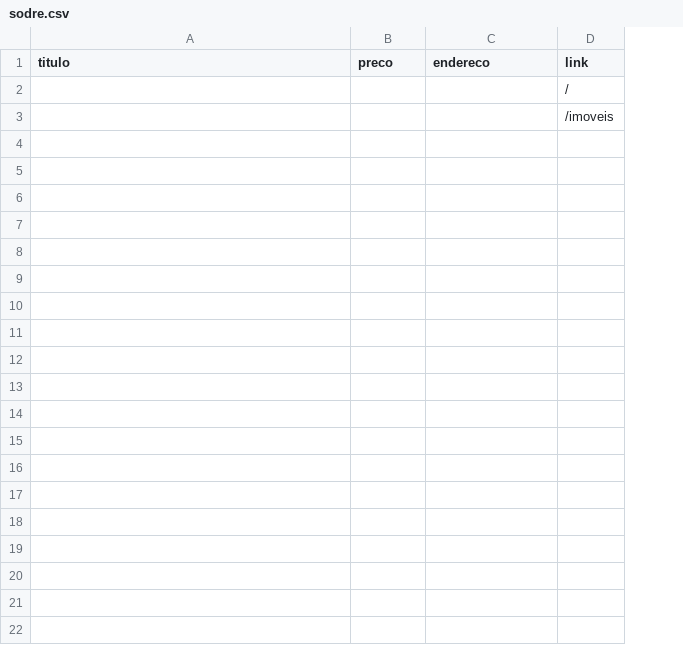
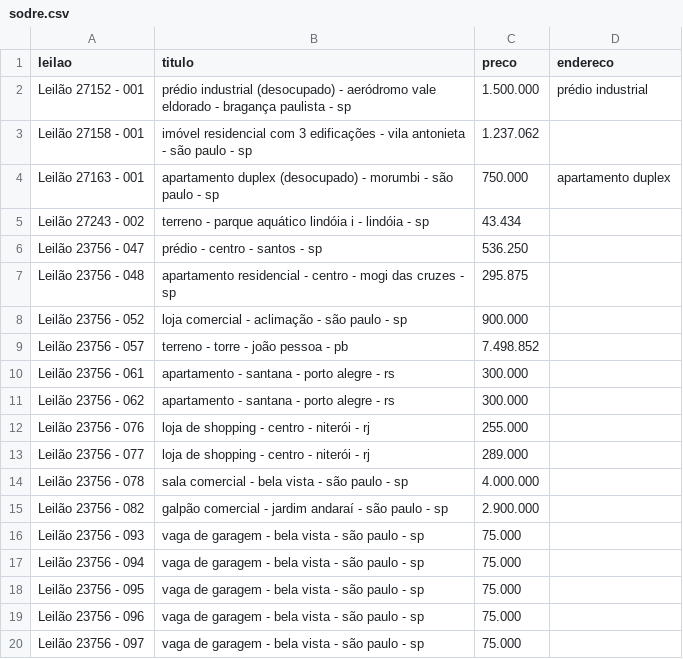
Before and after one commit to ps-vitor/zleiloes, a CSV file: backend/scrapers/sodre.csv, drawn as a sheet; only a part is shown; removed rows and columns are numbered as before the commit, all else as after; the diff covers the shown part only; the diff names each change by its address in the sheet, - before the commit and + after, or states it on an @@ line.

Commit message:
ok. now getting RIGHT returns from sodresantoro

```diff
--- a/backend/scrapers/sodre.csv
+++ b/backend/scrapers/sodre.csv
+column A (leilao), rows 2-3: Leilão 27152 - 001 | Leilão 27158 - 001
-column D (link), rows 2-3: / | /imoveis
-B2 (titulo): (empty)
+B2 (titulo): prédio industrial (desocupado) - aeródromo vale eldorado - bragança paulista - sp
-C2 (preco): (empty)
+C2 (preco): 1.500.000
-D2 (endereco): (empty)
+D2 (endereco): prédio industrial
-B3 (titulo): (empty)
+B3 (titulo): imóvel residencial com 3 edificações - vila antonieta - são paulo - sp
-C3 (preco): (empty)
+C3 (preco): 1.237.062
+row 4: Leilão 27163 - 001 | apartamento duplex (desocupado) - morumbi - são paulo - sp | 750.000 | apartamento duplex
+row 5: Leilão 27243 - 002 | terreno - parque aquático lindóia i - lindóia - sp | 43.434
+row 6: Leilão 23756 - 047 | prédio - centro - santos - sp | 536.250
+row 7: Leilão 23756 - 048 | apartamento residencial - centro - mogi das cruzes - sp | 295.875
+row 8: Leilão 23756 - 052 | loja comercial - aclimação - são paulo - sp | 900.000
+row 9: Leilão 23756 - 057 | terreno - torre - joão pessoa - pb | 7.498.852
+row 10: Leilão 23756 - 061 | apartamento - santana - porto alegre - rs | 300.000
+row 11: Leilão 23756 - 062 | apartamento - santana - porto alegre - rs | 300.000
+row 12: Leilão 23756 - 076 | loja de shopping - centro - niterói - rj | 255.000
+row 13: Leilão 23756 - 077 | loja de shopping - centro - niterói - rj | 289.000
+row 14: Leilão 23756 - 078 | sala comercial - bela vista - são paulo - sp | 4.000.000
+row 15: Leilão 23756 - 082 | galpão comercial - jardim andaraí - são paulo - sp | 2.900.000
+row 16: Leilão 23756 - 093 | vaga de garagem - bela vista - são paulo - sp | 75.000
+row 17: Leilão 23756 - 094 | vaga de garagem - bela vista - são paulo - sp | 75.000
+row 18: Leilão 23756 - 095 | vaga de garagem - bela vista - são paulo - sp | 75.000
+row 19: Leilão 23756 - 096 | vaga de garagem - bela vista - são paulo - sp | 75.000
+row 20: Leilão 23756 - 097 | vaga de garagem - bela vista - são paulo - sp | 75.000
```
Also changed, not shown: 29 added rows elsewhere in this file, backend/scrapers/mega.csv, backend/scrapers/portalzuk.csv, 3 other files.
